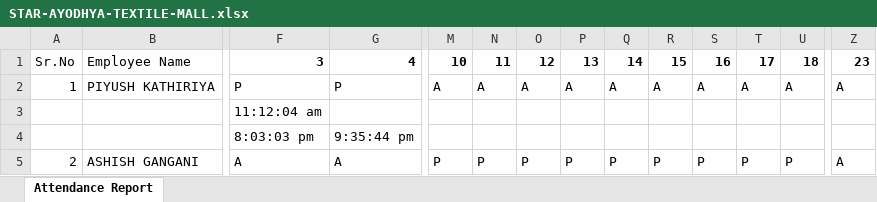
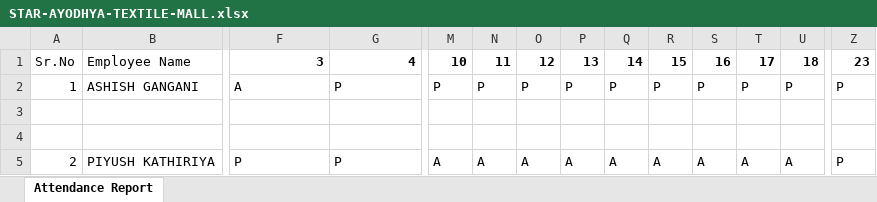
Before and after one commit to hansilyogi/7star-backend, an Excel workbook: reports/STAR-AYODHYA-TEXTILE-MALL.xlsx, sheet Attendance Report, drawn as a sheet; only a part is shown, gaps mark what is left out; values as stored, in another font and other column widths than the file's, no borders; removed rows and columns are numbered as before the commit, all else as after; rows hold the shown columns only; the diff covers the shown part only; the diff names each change by its address in the sheet, - before the commit and + after, or states it on an @@ line.

```diff
--- a/reports/STAR-AYODHYA-TEXTILE-MALL.xlsx (sheet Attendance Report)
+++ b/reports/STAR-AYODHYA-TEXTILE-MALL.xlsx (sheet Attendance Report)
-B2: PIYUSH KATHIRIYA
+B2: ASHISH GANGANI
-F2: P
+F2: A
-M2: A
+M2: P
-N2: A
+N2: P
-O2: A
+O2: P
-P2: A
+P2: P
-Q2: A
+Q2: P
-R2: A
+R2: P
-S2: A
+S2: P
-T2: A
+T2: P
-U2: A
+U2: P
-Z2: A
+Z2: P
-row 3:  |  | 11:12:04 am
-row 4:  |  | 8:03:03 pm | 9:35:44 pm
+row 3: (empty)
+row 4: (empty)
-B5: ASHISH GANGANI
+B5: PIYUSH KATHIRIYA
-F5: A
+F5: P
-G5: A
+G5: P
-M5: P
+M5: A
-N5: P
+N5: A
-O5: P
+O5: A
-P5: P
+P5: A
-Q5: P
+Q5: A
-R5: P
+R5: A
-S5: P
+S5: A
-T5: P
+T5: A
-U5: P
+U5: A
-Z5: A
+Z5: P
```
Also changed, not shown: 6 added rows, 6 removed rows and 27 edited cells elsewhere in this sheet, 4 other files.
